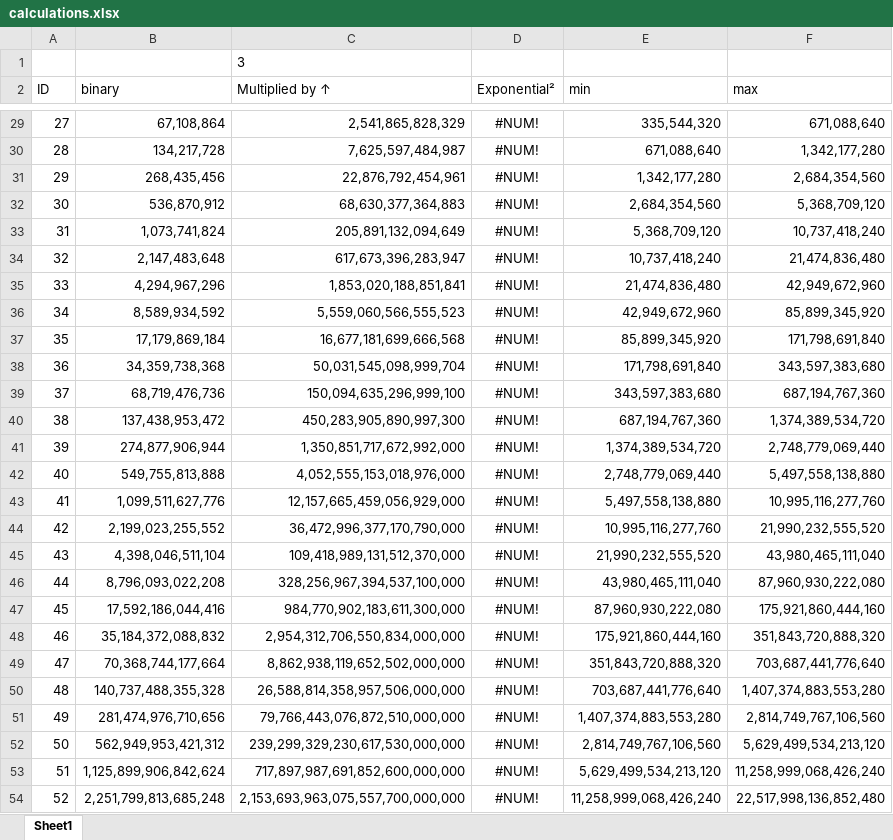
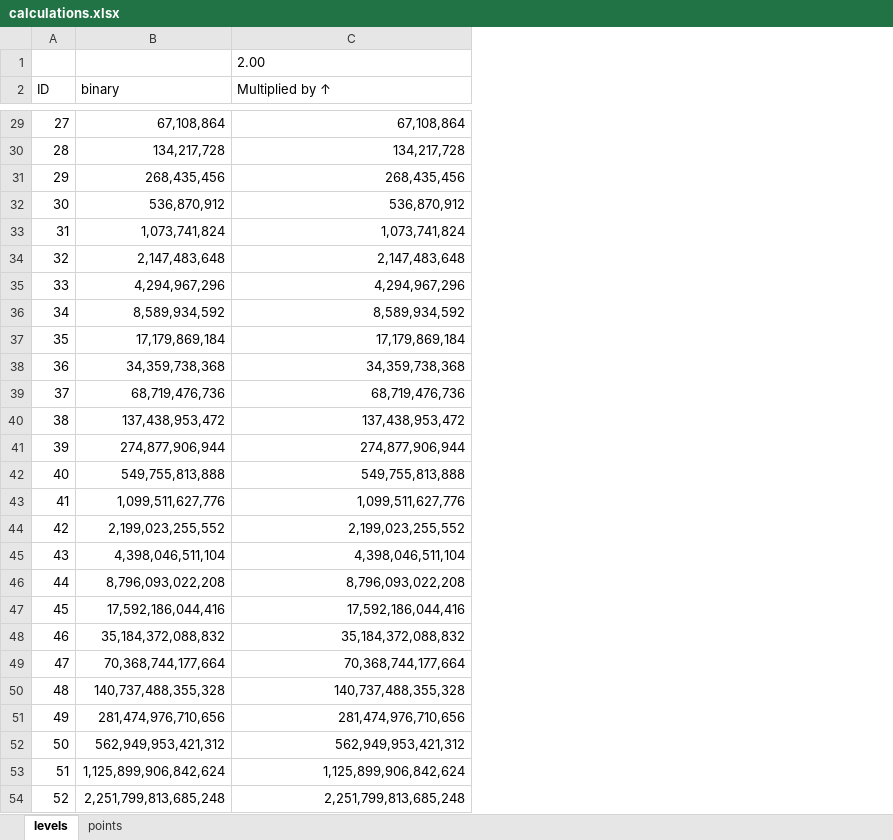
Before and after one commit to sy2wolf/mcskillz, an Excel workbook: calculations.xlsx, sheet levels, drawn as a sheet; only a part is shown, gaps mark what is left out; values as stored, in another font and other column widths than the file's, no borders; table styles not drawn; the diff covers the shown part only; the diff names each change by its address in the sheet, - before the commit and + after, or states it on an @@ line.

Commit message:
calculated possible leveling steps

```diff
--- a/calculations.xlsx (sheet levels)
+++ b/calculations.xlsx (sheet levels)
-sheet tab: Sheet1
+sheet tab: levels
+sheet tab: points
-column D (Exponential²), rows 29-54: all #NUM!
-column E (min), rows 29-54: 335,544,320 | 671,088,640 | 1,342,177,280 | 2,684,354,560 | 5,368,709,120 | 10,737,418,240 | 21,474,836,480 | 42,949,672,960 | 85,899,345,920 | 171,798,691,840 | 343,597,383,680 | 687,194,767,360 | 1,374,389,534,720 | 2,748,779,069,440 | 5,497,558,138,880 | 10,995,116,277,760 | 21,990,232,555,520 | 43,980,465,111,040 | 87,960,930,222,080 | 175,921,860,444,160 | 351,843,720,888,320 | 703,687,441,776,640 | 1,407,374,883,553,280 | 2,814,749,767,106,560 | 5,629,499,534,213,120 | 11,258,999,068,426,240
-column F (max), rows 29-54: 671,088,640 | 1,342,177,280 | 2,684,354,560 | 5,368,709,120 | 10,737,418,240 | 21,474,836,480 | 42,949,672,960 | 85,899,345,920 | 171,798,691,840 | 343,597,383,680 | 687,194,767,360 | 1,374,389,534,720 | 2,748,779,069,440 | 5,497,558,138,880 | 10,995,116,277,760 | 21,990,232,555,520 | 43,980,465,111,040 | 87,960,930,222,080 | 175,921,860,444,160 | 351,843,720,888,320 | 703,687,441,776,640 | 1,407,374,883,553,280 | 2,814,749,767,106,560 | 5,629,499,534,213,120 | 11,258,999,068,426,240 | 22,517,998,136,852,480
-C1 (Multiplied by ↑): 3
+C1 (Multiplied by ↑): 2.00
-C29 (Multiplied by ↑): 2,541,865,828,329
+C29 (Multiplied by ↑): 67,108,864
-C30 (Multiplied by ↑): 7,625,597,484,987
+C30 (Multiplied by ↑): 134,217,728
-C31 (Multiplied by ↑): 22,876,792,454,961
+C31 (Multiplied by ↑): 268,435,456
-C32 (Multiplied by ↑): 68,630,377,364,883
+C32 (Multiplied by ↑): 536,870,912
-C33 (Multiplied by ↑): 205,891,132,094,649
+C33 (Multiplied by ↑): 1,073,741,824
-C34 (Multiplied by ↑): 617,673,396,283,947
+C34 (Multiplied by ↑): 2,147,483,648
-C35 (Multiplied by ↑): 1,853,020,188,851,841
+C35 (Multiplied by ↑): 4,294,967,296
-C36 (Multiplied by ↑): 5,559,060,566,555,523
+C36 (Multiplied by ↑): 8,589,934,592
-C37 (Multiplied by ↑): 16,677,181,699,666,568
+C37 (Multiplied by ↑): 17,179,869,184
-C38 (Multiplied by ↑): 50,031,545,098,999,704
+C38 (Multiplied by ↑): 34,359,738,368
-C39 (Multiplied by ↑): 150,094,635,296,999,100
+C39 (Multiplied by ↑): 68,719,476,736
-C40 (Multiplied by ↑): 450,283,905,890,997,300
+C40 (Multiplied by ↑): 137,438,953,472
-C41 (Multiplied by ↑): 1,350,851,717,672,992,000
+C41 (Multiplied by ↑): 274,877,906,944
-C42 (Multiplied by ↑): 4,052,555,153,018,976,000
+C42 (Multiplied by ↑): 549,755,813,888
-C43 (Multiplied by ↑): 12,157,665,459,056,929,000
+C43 (Multiplied by ↑): 1,099,511,627,776
-C44 (Multiplied by ↑): 36,472,996,377,170,790,000
+C44 (Multiplied by ↑): 2,199,023,255,552
-C45 (Multiplied by ↑): 109,418,989,131,512,370,000
+C45 (Multiplied by ↑): 4,398,046,511,104
-C46 (Multiplied by ↑): 328,256,967,394,537,100,000
+C46 (Multiplied by ↑): 8,796,093,022,208
-C47 (Multiplied by ↑): 984,770,902,183,611,300,000
+C47 (Multiplied by ↑): 17,592,186,044,416
-C48 (Multiplied by ↑): 2,954,312,706,550,834,000,000
+C48 (Multiplied by ↑): 35,184,372,088,832
-C49 (Multiplied by ↑): 8,862,938,119,652,502,000,000
+C49 (Multiplied by ↑): 70,368,744,177,664
-C50 (Multiplied by ↑): 26,588,814,358,957,506,000,000
+C50 (Multiplied by ↑): 140,737,488,355,328
-C51 (Multiplied by ↑): 79,766,443,076,872,510,000,000
+C51 (Multiplied by ↑): 281,474,976,710,656
-C52 (Multiplied by ↑): 239,299,329,230,617,530,000,000
+C52 (Multiplied by ↑): 562,949,953,421,312
-C53 (Multiplied by ↑): 717,897,987,691,852,600,000,000
+C53 (Multiplied by ↑): 1,125,899,906,842,624
-C54 (Multiplied by ↑): 2,153,693,963,075,557,700,000,000
+C54 (Multiplied by ↑): 2,251,799,813,685,248
```
Also changed, not shown: 73 edited cells elsewhere in this sheet.
